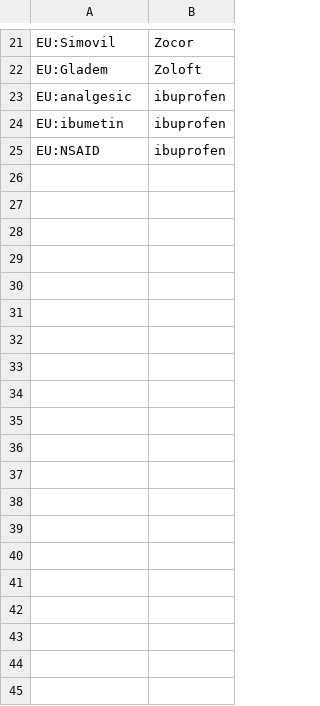
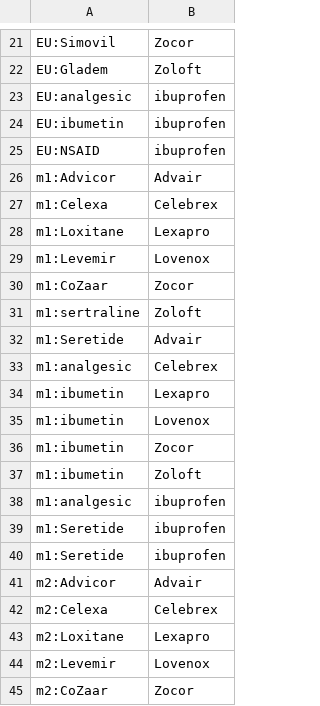
Before and after one commit to ltzheng/OFDClean, a CSV file: datasets/senses/clinical/medicine.csv, drawn as a sheet; only a part is shown, gaps mark what is left out; the diff covers the shown part only.

```diff
--- a/datasets/senses/clinical/medicine.csv
+++ b/datasets/senses/clinical/medicine.csv
@@ -25 +25,21 @@ EU:ibumetin,ibuprofen
 EU:NSAID,ibuprofen
+m1:Advicor,Advair
+m1:Celexa,Celebrex
+m1:Loxitane,Lexapro
+m1:Levemir,Lovenox
+m1:CoZaar,Zocor
+m1:sertraline,Zoloft
+m1:Seretide,Advair
+m1:analgesic,Celebrex
+m1:ibumetin,Lexapro
+m1:ibumetin,Lovenox
+m1:ibumetin,Zocor
+m1:ibumetin,Zoloft
+m1:analgesic,ibuprofen
+m1:Seretide,ibuprofen
+m1:Seretide,ibuprofen
+m2:Advicor,Advair
+m2:Celexa,Celebrex
+m2:Loxitane,Lexapro
+m2:Levemir,Lovenox
+m2:CoZaar,Zocor
```
Also changed, not shown: 30 added rows elsewhere in this file, datasets/senses/clinical/disease.csv, 5 other files.
